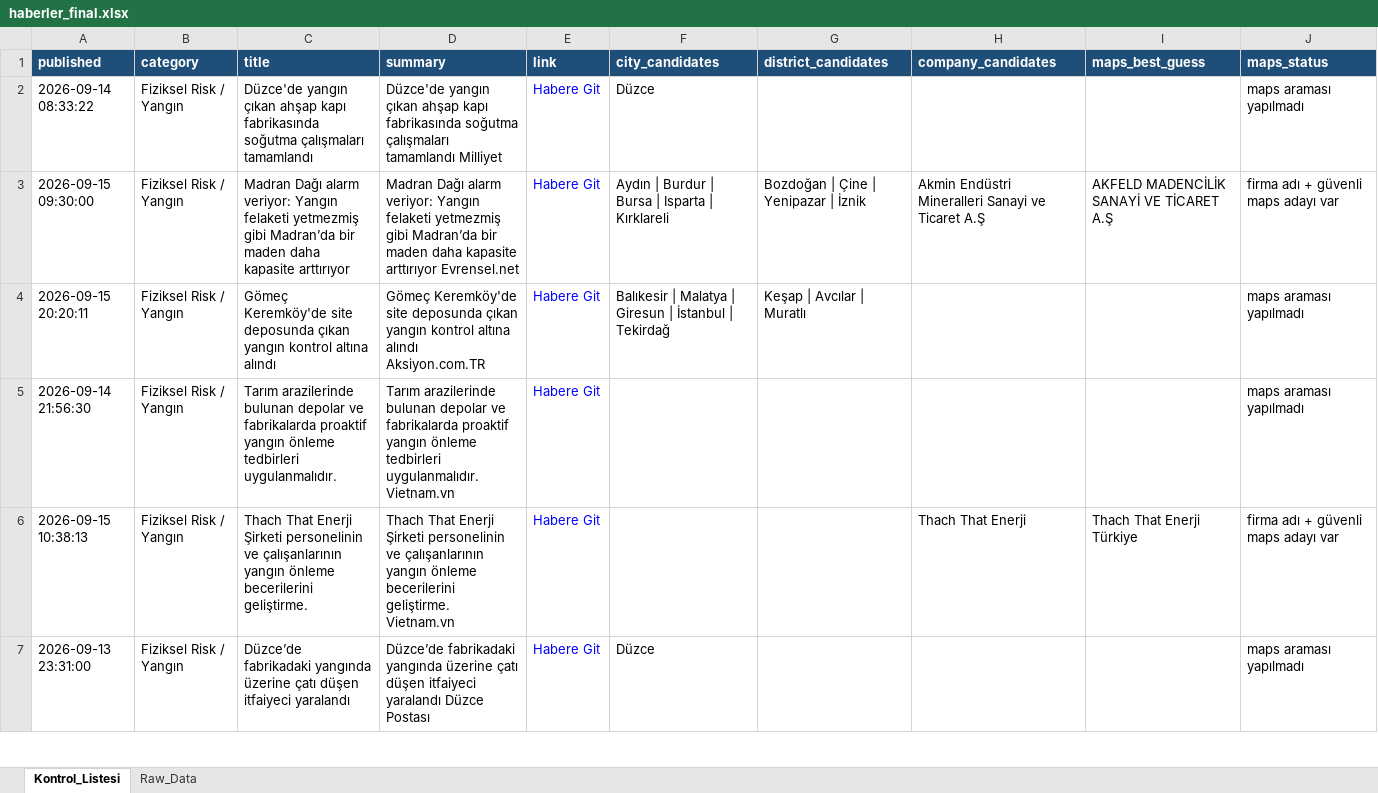
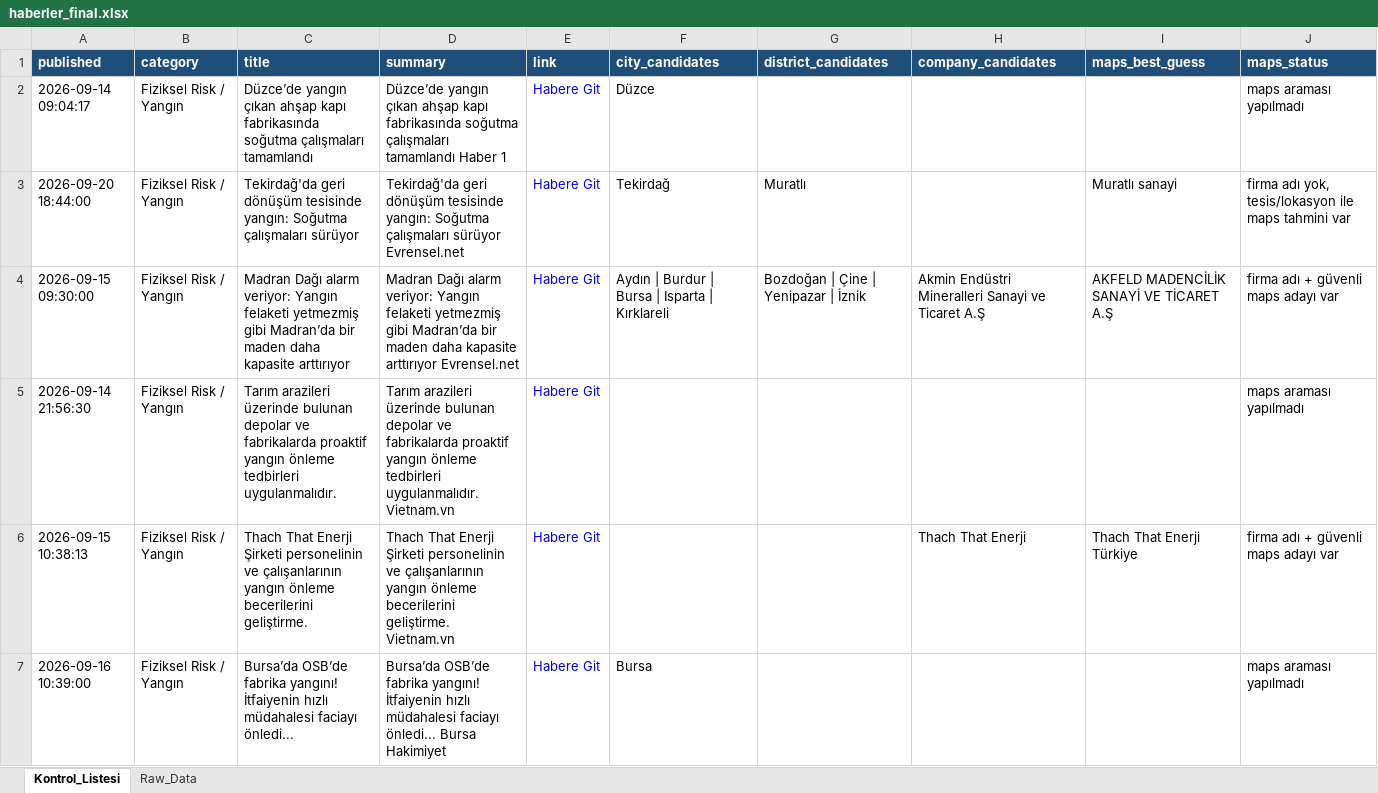
Before and after one commit to MuhammedMustafaSungur/haber-risk-monitor, an Excel workbook: data/haberler_final.xlsx, sheet Kontrol_Listesi, drawn as a sheet; only a part is shown; values as stored, in another font and other column widths than the file's, no borders; removed rows and columns are numbered as before the commit, all else as after; the diff covers the shown part only; the diff names each change by its address in the sheet, - before the commit and + after, or states it on an @@ line.

```diff
--- a/data/haberler_final.xlsx (sheet Kontrol_Listesi)
+++ b/data/haberler_final.xlsx (sheet Kontrol_Listesi)
-A2 (published): 2026-09-14 08:33:22
+A2 (published): 2026-09-14 09:04:17
-C2 (title): Düzce'de yangın çıkan…
+C2 (title): Düzce’de yangın çıkan…
-D2 (summary): Düzce'de yangın çıkan ahşap kapı fabrikasında soğutma çalışmaları tamamlandı Milliyet
+D2 (summary): Düzce’de yangın çıkan ahşap kapı fabrikasında soğutma çalışmaları tamamlandı Haber 1
+row 3: 2026-09-20 18:44:00 | Fiziksel Risk / Yangın | Tekirdağ'da geri dönüşüm tesisinde yangın: Soğutma çalışmaları sürüyor | Tekirdağ'da geri dönüşüm tesisinde yangın: Soğutma çalışmaları sürüyor Evrensel.net | Habere Git | Tekirdağ | Muratlı |  | Muratlı sanayi | firma adı yok, tesis/lokasyon ile maps tahmini var
-row 4: 2026-09-15 20:20:11 | Fiziksel Risk / Yangın | Gömeç Keremköy'de site deposunda çıkan yangın kontrol altına alındı | Gömeç Keremköy'de site deposunda çıkan yangın kontrol altına alındı Aksiyon.com.TR | Habere Git | Balıkesir | Malatya | Giresun | İstanbul | Tekirdağ | Keşap | Avcılar | Muratlı |  |  | maps araması yapılmadı
-C5 (title): Tarım arazilerinde bulunan depolar…
+C5 (title): Tarım arazileri üzerinde bulunan depolar…
-D5 (summary): Tarım arazilerinde bulunan depolar…
+D5 (summary): Tarım arazileri üzerinde bulunan depolar…
-A7 (published): 2026-09-13 23:31:00
+A7 (published): 2026-09-16 10:39:00
-C7 (title): Düzce’de fabrikadaki yangında üzerine çatı düşen itfaiyeci yaralandı
+C7 (title): Bursa’da OSB’de fabrika yangını! İtfaiyenin hızlı müdahalesi faciayı önledi...
-D7 (summary): Düzce’de fabrikadaki yangında üzerine çatı düşen itfaiyeci yaralandı Düzce Postası
+D7 (summary): Bursa’da OSB’de fabrika yangını! İtfaiyenin hızlı müdahalesi faciayı önledi... Bursa Hakimiyet
-F7 (city_candidates): Düzce
+F7 (city_candidates): Bursa
```
Also changed, not shown: 58 added rows, 51 removed rows, 26 moved rows and 131 edited cells elsewhere in this sheet, sheet Raw_Data, 1 other file.
